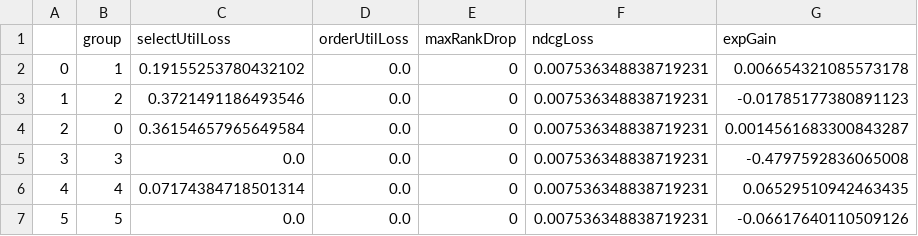
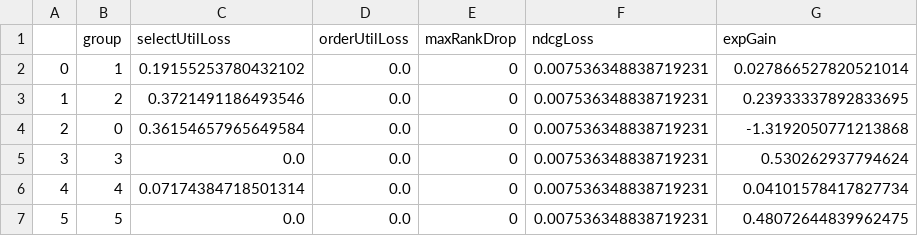
Before and after one commit to MilkaLichtblau/Multinomial_FA-IR, a CSV file: experiments/dataExperiments/results/GermanCredit/evalAndPlots/k=100_p=[0.58,0.22,0.065,0.045,0.03,0.06]_cfaHalfResult.csv, drawn as a sheet.

Commit message:
redid eval

```diff
--- a/experiments/dataExperiments/results/GermanCredit/evalAndPlots/k=100_p=[0.58,0.22,0.065,0.045,0.03,0.06]_cfaHalfResult.csv
+++ b/experiments/dataExperiments/results/GermanCredit/evalAndPlots/k=100_p=[0.58,0.22,0.065,0.045,0.03,0.06]_cfaHalfResult.csv
@@ -1,7 +1,7 @@
 ,group,selectUtilLoss,orderUtilLoss,maxRankDrop,ndcgLoss,expGain
-0,1,0.19155253780432102,0.0,0,0.007536348838719231,0.006654321085573178
-1,2,0.3721491186493546,0.0,0,0.007536348838719231,-0.01785177380891123
-2,0,0.36154657965649584,0.0,0,0.007536348838719231,0.0014561683300843287
-3,3,0.0,0.0,0,0.007536348838719231,-0.4797592836065008
-4,4,0.07174384718501314,0.0,0,0.007536348838719231,0.06529510942463435
-5,5,0.0,0.0,0,0.007536348838719231,-0.06617640110509126
+0,1,0.19155253780432102,0.0,0,0.007536348838719231,0.027866527820521014
+1,2,0.3721491186493546,0.0,0,0.007536348838719231,0.23933337892833695
+2,0,0.36154657965649584,0.0,0,0.007536348838719231,-1.3192050771213868
+3,3,0.0,0.0,0,0.007536348838719231,0.530262937794624
+4,4,0.07174384718501314,0.0,0,0.007536348838719231,0.04101578417827734
+5,5,0.0,0.0,0,0.007536348838719231,0.48072644839962475
```
Also changed, not shown: experiments/dataExperiments/results/COMPAS/evalAndPlots/worstThree/k=100_p=[0.826,0.028,0.012,0.134]_cfaHalfResult.csv, experiments/dataExperiments/results/COMPAS/evalAndPlots/worstThree/k=100_p=[0.826,0.028,0.012,0.134]_cfaOneResult.csv, 6 other files.
